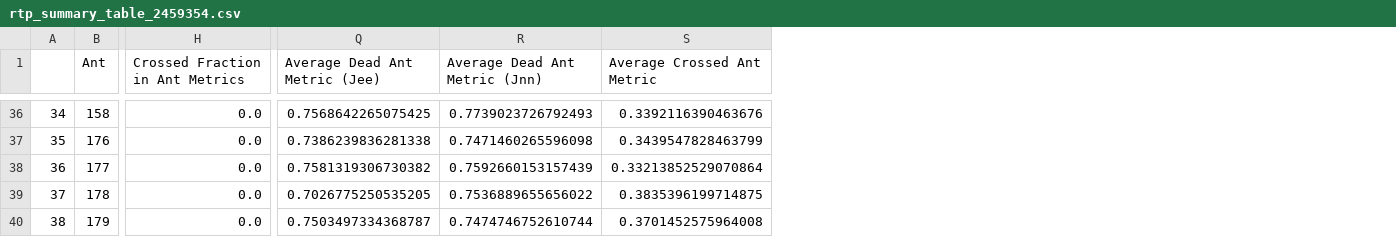
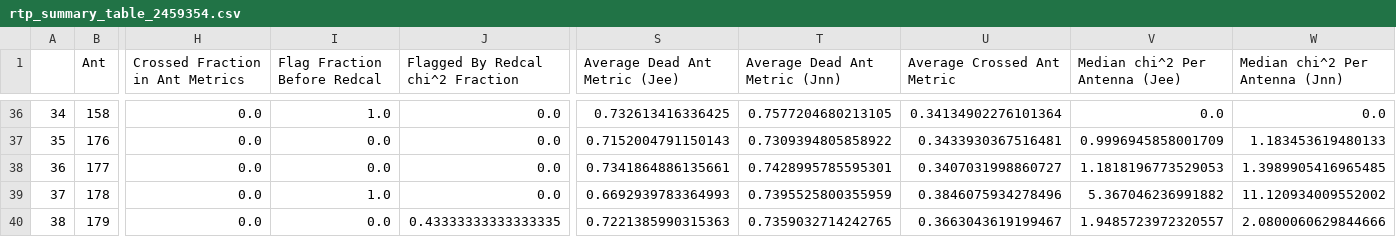
Before and after one commit to HERA-Team/2021_Interseason_Notebooks, a CSV file: _rtp_summary_/rtp_summary_table_2459354.csv, drawn as a sheet; only a part is shown, gaps mark what is left out; addresses are those after the commit; the diff covers the shown part only; the diff names each change by its address in the sheet, - before the commit and + after, or states it on an @@ line.

Commit message:
RTP summary notebook for JD 2459354
https://htmlpreview.github.io/?https://github.com/HERA-Team/2021_Interseason_Notebooks/blob/main/_rtp_summary_/rtp_summary_2459354.html

```diff
--- a/_rtp_summary_/rtp_summary_table_2459354.csv
+++ b/_rtp_summary_/rtp_summary_table_2459354.csv
+column I (Flag Fraction Before Redcal), rows 36-40: 1.0 | 0.0 | 0.0 | 1.0 | 0.0
+column J (Flagged By Redcal chi^2 Fraction), rows 36-40: 0.0 | 0.0 | 0.0 | 0.0 | 0.43333333333333335
+column V (Median chi^2 Per Antenna (Jee)), rows 36-40: 0.0 | 0.9996945858001709 | 1.1818196773529053 | 5.367046236991882 | 1.9485723972320557
+column W (Median chi^2 Per Antenna (Jnn)), rows 36-40: 0.0 | 1.183453619480133 | 1.3989905416965485 | 11.120934009552002 | 2.0800060629844666
-S36 (Average Dead Ant Metric (Jee)): 0.7568642265075425
+S36 (Average Dead Ant Metric (Jee)): 0.732613416336425
-T36 (Average Dead Ant Metric (Jnn)): 0.7739023726792493
+T36 (Average Dead Ant Metric (Jnn)): 0.7577204680213105
-U36 (Average Crossed Ant Metric): 0.3392116390463676
+U36 (Average Crossed Ant Metric): 0.34134902276101364
-S37 (Average Dead Ant Metric (Jee)): 0.7386239836281338
+S37 (Average Dead Ant Metric (Jee)): 0.7152004791150143
-T37 (Average Dead Ant Metric (Jnn)): 0.7471460265596098
+T37 (Average Dead Ant Metric (Jnn)): 0.7309394805858922
-U37 (Average Crossed Ant Metric): 0.3439547828463799
+U37 (Average Crossed Ant Metric): 0.3433930367516481
-S38 (Average Dead Ant Metric (Jee)): 0.7581319306730382
+S38 (Average Dead Ant Metric (Jee)): 0.7341864886135661
-T38 (Average Dead Ant Metric (Jnn)): 0.7592660153157439
+T38 (Average Dead Ant Metric (Jnn)): 0.7428995785595301
-U38 (Average Crossed Ant Metric): 0.33213852529070864
+U38 (Average Crossed Ant Metric): 0.3407031998860727
-S39 (Average Dead Ant Metric (Jee)): 0.7026775250535205
+S39 (Average Dead Ant Metric (Jee)): 0.6692939783364993
-T39 (Average Dead Ant Metric (Jnn)): 0.7536889655656022
+T39 (Average Dead Ant Metric (Jnn)): 0.7395525800355959
-U39 (Average Crossed Ant Metric): 0.3835396199714875
+U39 (Average Crossed Ant Metric): 0.3846075934278496
-S40 (Average Dead Ant Metric (Jee)): 0.7503497334368787
+S40 (Average Dead Ant Metric (Jee)): 0.7221385990315363
-T40 (Average Dead Ant Metric (Jnn)): 0.7474746752610744
+T40 (Average Dead Ant Metric (Jnn)): 0.7359032714242765
-U40 (Average Crossed Ant Metric): 0.3701452575964008
+U40 (Average Crossed Ant Metric): 0.3663043619199467
```
Also changed, not shown: 140 edited cells elsewhere in this file, 1 other file.
